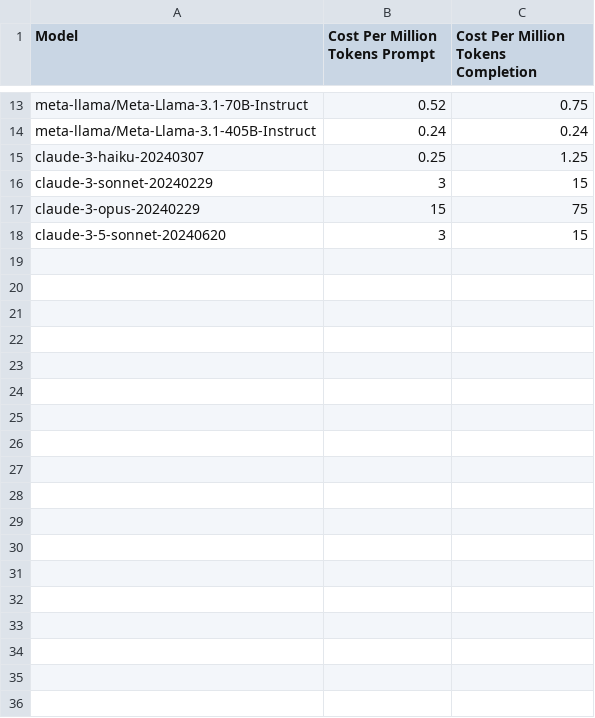
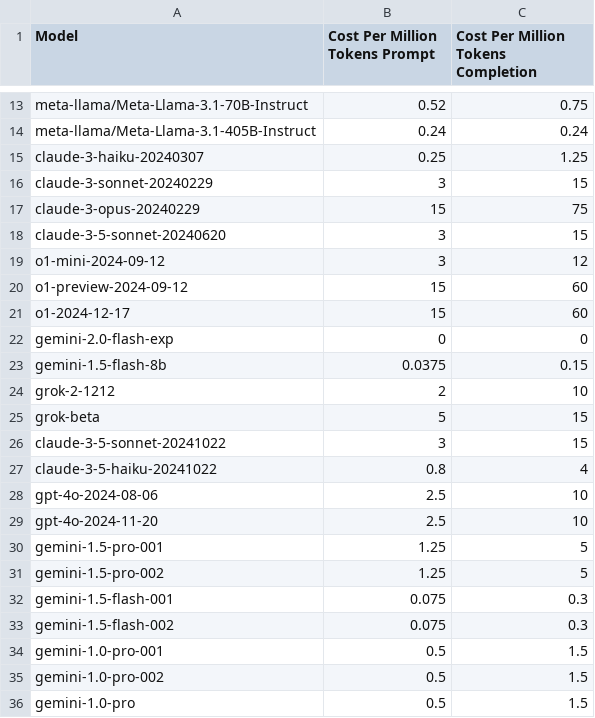
Before and after one commit to HawaiiLawSchoolTechIncubator/AI-MBE-Benchmark, a CSV file: Model_Costs.csv, drawn as a sheet; only a part is shown, gaps mark what is left out.

Commit message:
Added models and new code to make searching new models easier
Added new models and the ability to search new models easier.

```diff
--- a/Model_Costs.csv
+++ b/Model_Costs.csv
@@ -18 +18,19 @@ claude-3-opus-20240229,15,75
 claude-3-5-sonnet-20240620,3,15
+o1-mini-2024-09-12,3,12
+o1-preview-2024-09-12,15,60
+o1-2024-12-17,15,60
+gemini-2.0-flash-exp,0,0
+gemini-1.5-flash-8b,0.0375,0.15
+grok-2-1212,2,10
+grok-beta,5,15
+claude-3-5-sonnet-20241022,3,15
+claude-3-5-haiku-20241022,0.8,4
+gpt-4o-2024-08-06,2.5,10
+gpt-4o-2024-11-20,2.5,10
+gemini-1.5-pro-001,1.25,5
+gemini-1.5-pro-002,1.25,5
+gemini-1.5-flash-001,0.075,0.3
+gemini-1.5-flash-002,0.075,0.3
+gemini-1.0-pro-001,0.5,1.5
+gemini-1.0-pro-002,0.5,1.5
+gemini-1.0-pro,0.5,1.5
```
Also changed, not shown: Create Graphs/Number of Correct Answers By Percentages.csv, 22 other files.
